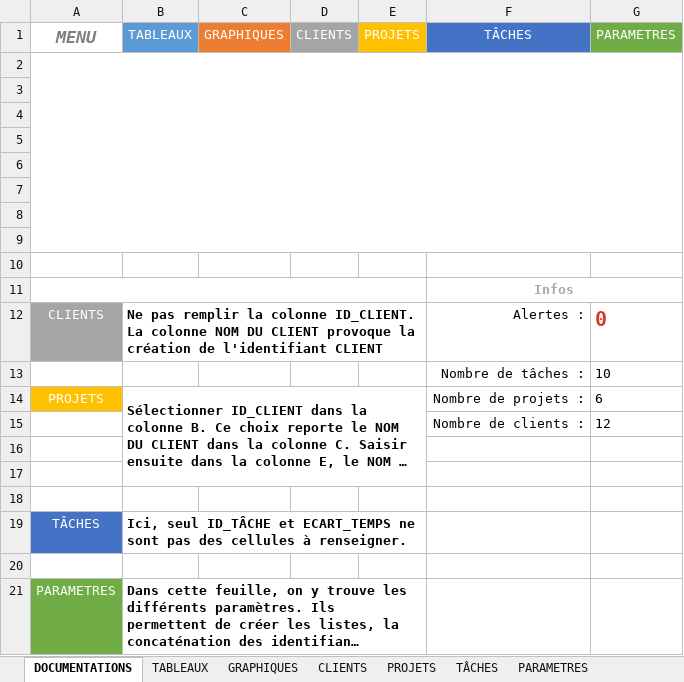
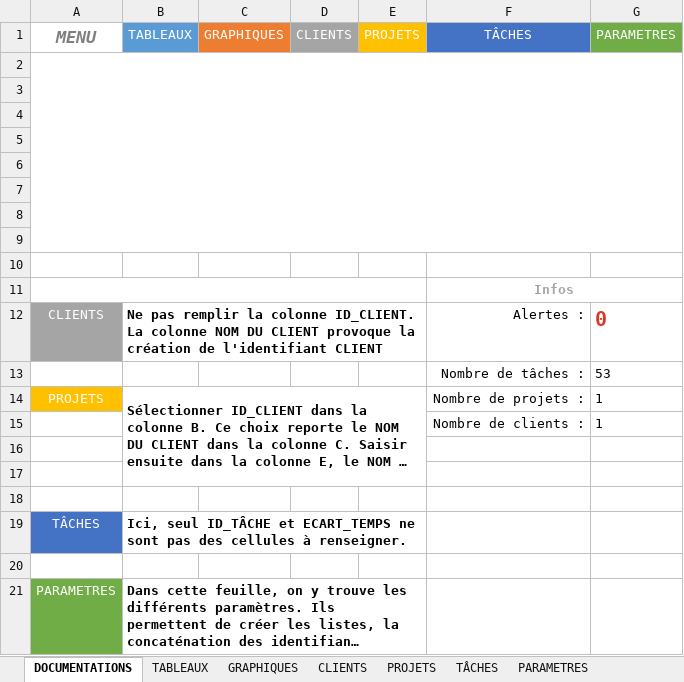
Before and after one commit to DarkChimeria/DISII-Projet1, an Excel workbook: ressources/documents/Nouveau_Suivi_aSlimani_V2.xlsx, sheet DOCUMENTATIONS, drawn as a sheet; long unchanged cells end in …; values as stored, in another font and other column widths than the file's, no borders; the diff names each change by its address in the sheet, - before the commit and + after, or states it on an @@ line.

```diff
--- a/ressources/documents/Nouveau_Suivi_aSlimani_V2.xlsx (sheet DOCUMENTATIONS)
+++ b/ressources/documents/Nouveau_Suivi_aSlimani_V2.xlsx (sheet DOCUMENTATIONS)
-G13 (PARAMETRES): 10
+G13 (PARAMETRES): 53
-G14 (PARAMETRES): 6
+G14 (PARAMETRES): 1
-G15 (PARAMETRES): 12
+G15 (PARAMETRES): 1
```
Also changed, not shown: sheet TÂCHES, sheet CLIENTS, sheet PROJETS, sheet TABLEAUX, sheet GRAPHIQUES, sheet PARAMETRES, hidden cells, charts or pictures, 21 other files.
